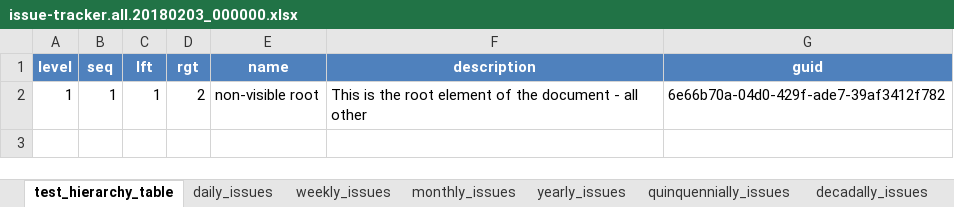
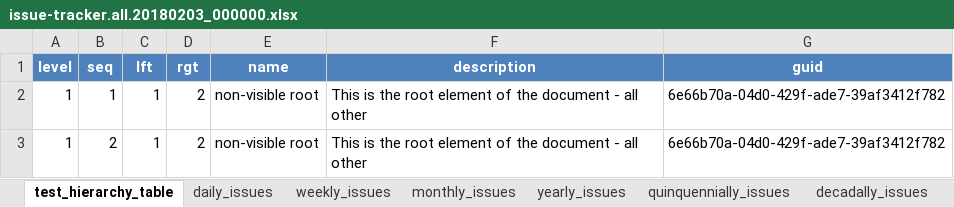
Before and after one commit to YordanGeorgiev/qto, an Excel workbook: dat/mix/issues/2018/2018-02/2018-02-03/issue-tracker.all.20180203_000000.xlsx, sheet test_hierarchy_table, drawn as a sheet; values as stored, in another font and other column widths than the file's, no borders; table styles not drawn; the diff names each change by its address in the sheet, - before the commit and + after, or states it on an @@ line.

Commit message:
it-180203 fix add sub-level with and without siblings

```diff
--- a/dat/mix/issues/2018/2018-02/2018-02-03/issue-tracker.all.20180203_000000.xlsx (sheet test_hierarchy_table)
+++ b/dat/mix/issues/2018/2018-02/2018-02-03/issue-tracker.all.20180203_000000.xlsx (sheet test_hierarchy_table)
+row 3: 1 | 2 | 1 | 2 | non-visible root | This is the root element of the document - all other | 6e66b70a-04d0-429f-ade7-39af3412f782
```
Also changed, not shown: 6 other files.
